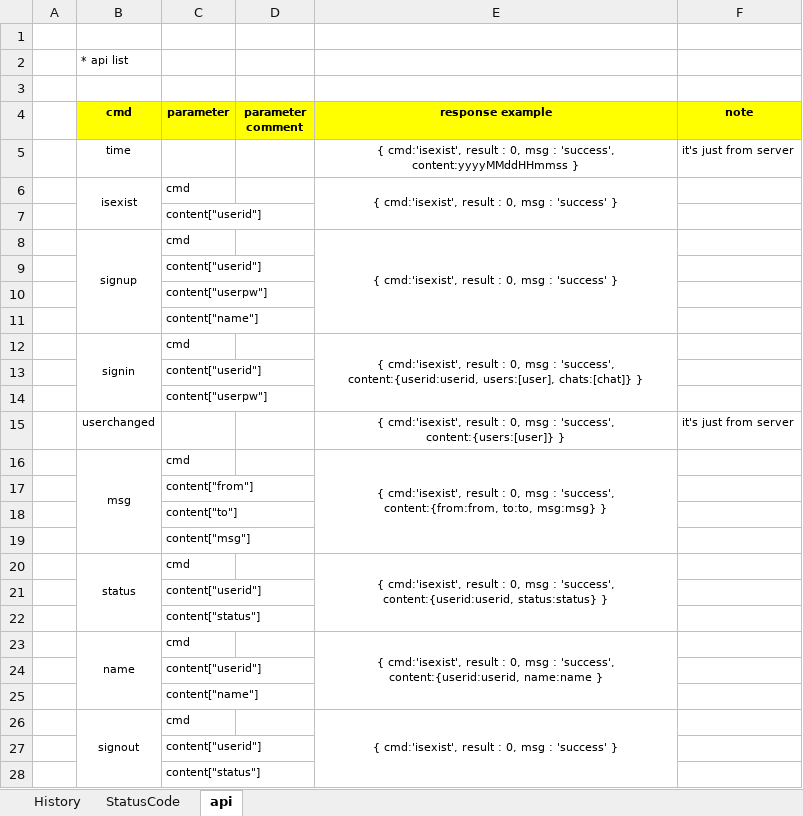
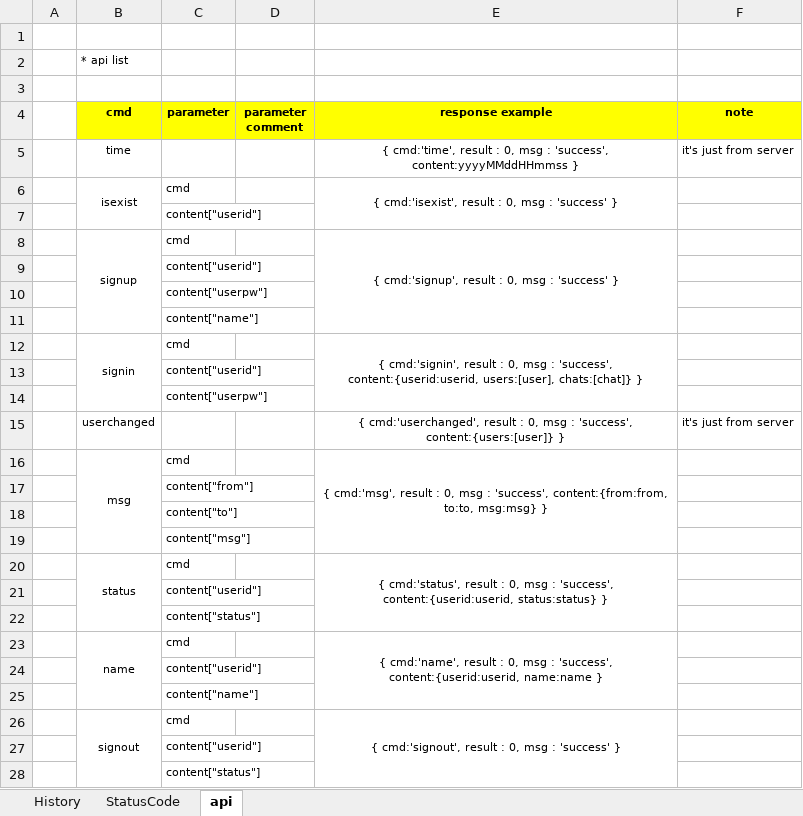
Before and after one commit to hyeongyun0916/Chat_Messaging_Spirent, an Excel workbook: api_v0.0.1.xlsx, sheet api, drawn as a sheet; only a part is shown; values as stored, in another font and other column widths than the file's, no borders; the diff covers the shown part only; the diff names each change by its address in the sheet, - before the commit and + after, or states it on an @@ line.

```diff
--- a/api_v0.0.1.xlsx (sheet api)
+++ b/api_v0.0.1.xlsx (sheet api)
-E5 (response example): { cmd:'isexist', result :…
+E5 (response example): { cmd:'time', result :…
-E8 (response example): { cmd:'isexist', result :…
+E8 (response example): { cmd:'signup', result :…
-E12 (response example): { cmd:'isexist', result :…
+E12 (response example): { cmd:'signin', result :…
-E15 (response example): { cmd:'isexist', result :…
+E15 (response example): { cmd:'userchanged', result :…
-E16 (response example): { cmd:'isexist', result :…
+E16 (response example): { cmd:'msg', result :…
-E20 (response example): { cmd:'isexist', result :…
+E20 (response example): { cmd:'status', result :…
-E23 (response example): { cmd:'isexist', result :…
+E23 (response example): { cmd:'name', result :…
-E26 (response example): { cmd:'isexist', result :…
+E26 (response example): { cmd:'signout', result :…
```
Also changed, not shown: 1 edited cell elsewhere in this sheet, 13 other files.
